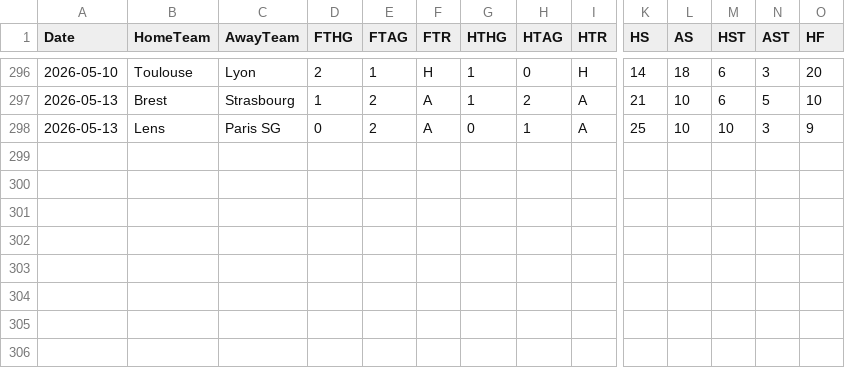
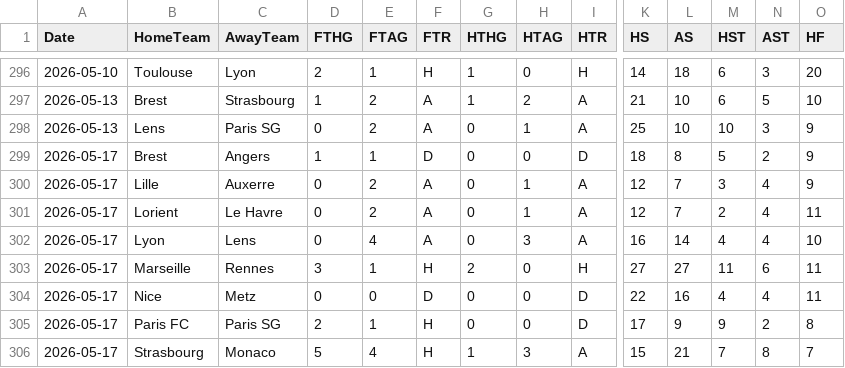
Before and after one commit to datasets/football-datasets, a CSV file: datasets/ligue-1/season-2526.csv, drawn as a sheet; only a part is shown, gaps mark what is left out; rows hold the shown columns only; the diff names each change by its address in the sheet, - before the commit and + after, or states it on an @@ line.

```diff
--- a/datasets/ligue-1/season-2526.csv
+++ b/datasets/ligue-1/season-2526.csv
+row 299: 2026-05-17 | Brest | Angers | 1 | 1 | D | 0 | 0 | D | 18 | 8 | 5 | 2 | 9
+row 300: 2026-05-17 | Lille | Auxerre | 0 | 2 | A | 0 | 1 | A | 12 | 7 | 3 | 4 | 9
+row 301: 2026-05-17 | Lorient | Le Havre | 0 | 2 | A | 0 | 1 | A | 12 | 7 | 2 | 4 | 11
+row 302: 2026-05-17 | Lyon | Lens | 0 | 4 | A | 0 | 3 | A | 16 | 14 | 4 | 4 | 10
+row 303: 2026-05-17 | Marseille | Rennes | 3 | 1 | H | 2 | 0 | H | 27 | 27 | 11 | 6 | 11
+row 304: 2026-05-17 | Nice | Metz | 0 | 0 | D | 0 | 0 | D | 22 | 16 | 4 | 4 | 11
+row 305: 2026-05-17 | Paris FC | Paris SG | 2 | 1 | H | 0 | 0 | D | 17 | 9 | 9 | 2 | 8
+row 306: 2026-05-17 | Strasbourg | Monaco | 5 | 4 | H | 1 | 3 | A | 15 | 21 | 7 | 8 | 7
```
Also changed, not shown: datasets/bundesliga/season-2526.csv, datasets/la-liga/season-2526.csv, 2 other files.
